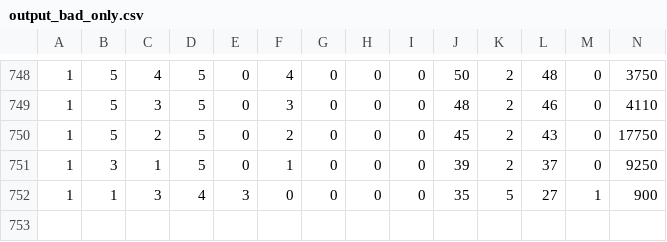
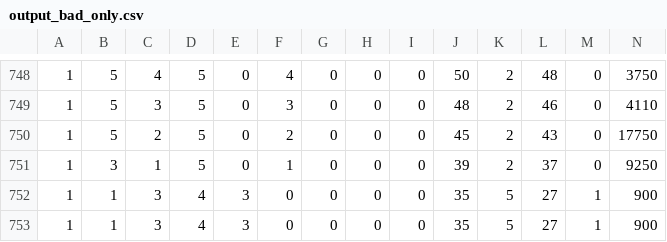
Before and after one commit to HarryMJMead/AB_Recording, a CSV file: output_bad_only.csv, drawn as a sheet; only a part is shown, gaps mark what is left out; rows hold the shown columns only; the diff names each change by its address in the sheet, - before the commit and + after, or states it on an @@ line.

Commit message:
Sending click and drag data from chrome extension

```diff
--- a/output_bad_only.csv
+++ b/output_bad_only.csv
+row 753: 1 | 1 | 3 | 4 | 3 | 0 | 0 | 0 | 0 | 35 | 5 | 27 | 1 | 900
```
Also changed, not shown: 5 other files.
